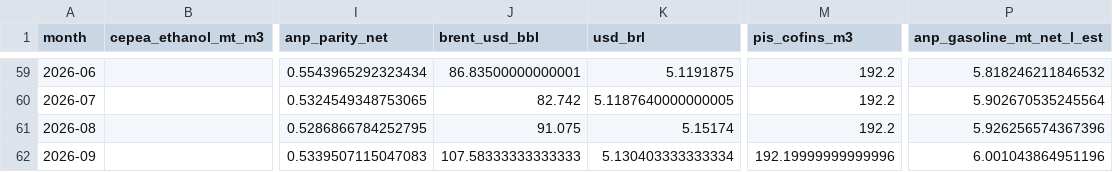
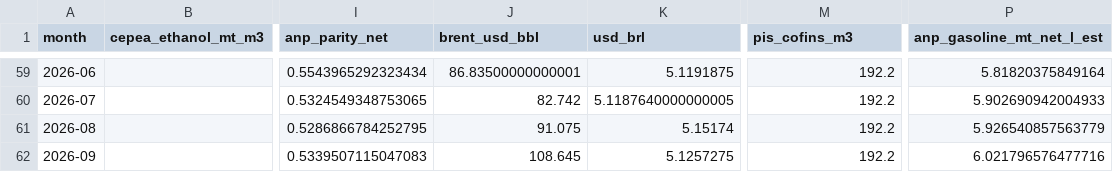
Before and after one commit to CBordaYupanqui/Etanol-de-maiz, a CSV file: outputs/monthly_history.csv, drawn as a sheet; only a part is shown, gaps mark what is left out; the diff covers the shown part only; the diff names each change by its address in the sheet, - before the commit and + after, or states it on an @@ line.

```diff
--- a/outputs/monthly_history.csv
+++ b/outputs/monthly_history.csv
-P59 (anp_gasoline_mt_net_l_est): 5.818246211846532
+P59 (anp_gasoline_mt_net_l_est): 5.81820375849164
-P60 (anp_gasoline_mt_net_l_est): 5.902670535245564
+P60 (anp_gasoline_mt_net_l_est): 5.902690942004933
-P61 (anp_gasoline_mt_net_l_est): 5.926256574367396
+P61 (anp_gasoline_mt_net_l_est): 5.926540857563779
-J62 (brent_usd_bbl): 107.58333333333333
+J62 (brent_usd_bbl): 108.645
-K62 (usd_brl): 5.130403333333334
+K62 (usd_brl): 5.1257275
-M62 (pis_cofins_m3): 192.19999999999996
+M62 (pis_cofins_m3): 192.2
-P62 (anp_gasoline_mt_net_l_est): 6.001043864951196
+P62 (anp_gasoline_mt_net_l_est): 6.021796576477716
```
Also changed, not shown: 54 edited cells elsewhere in this file, outputs/historical_drivers_5y.csv, outputs/integrated_dataset.csv, 2 other files.
